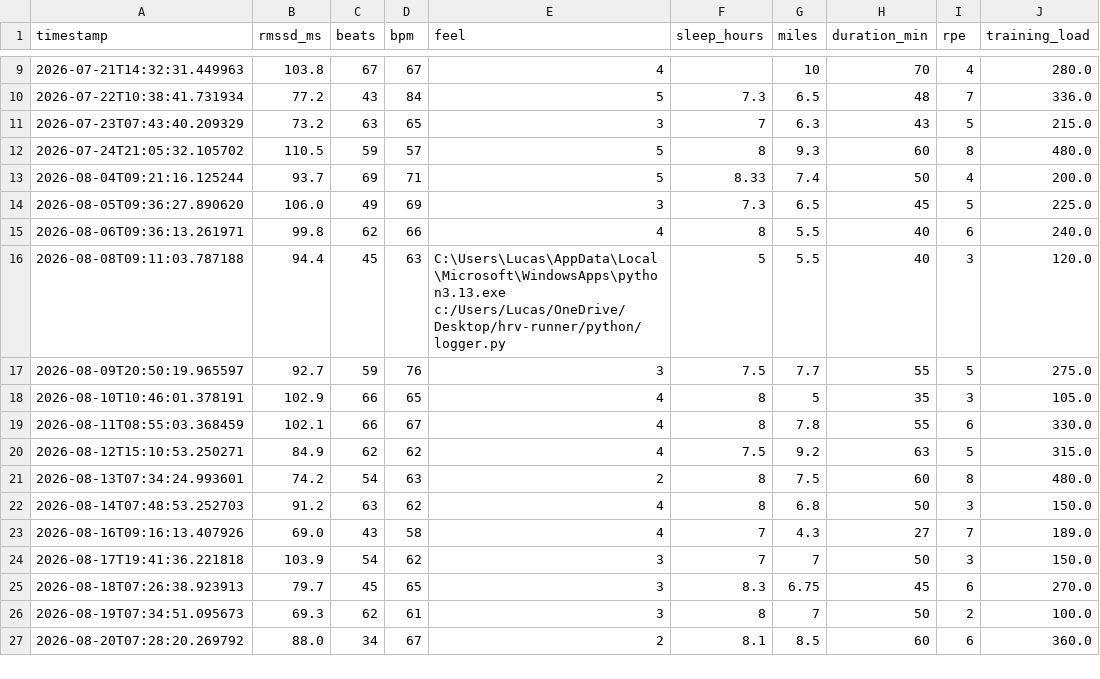
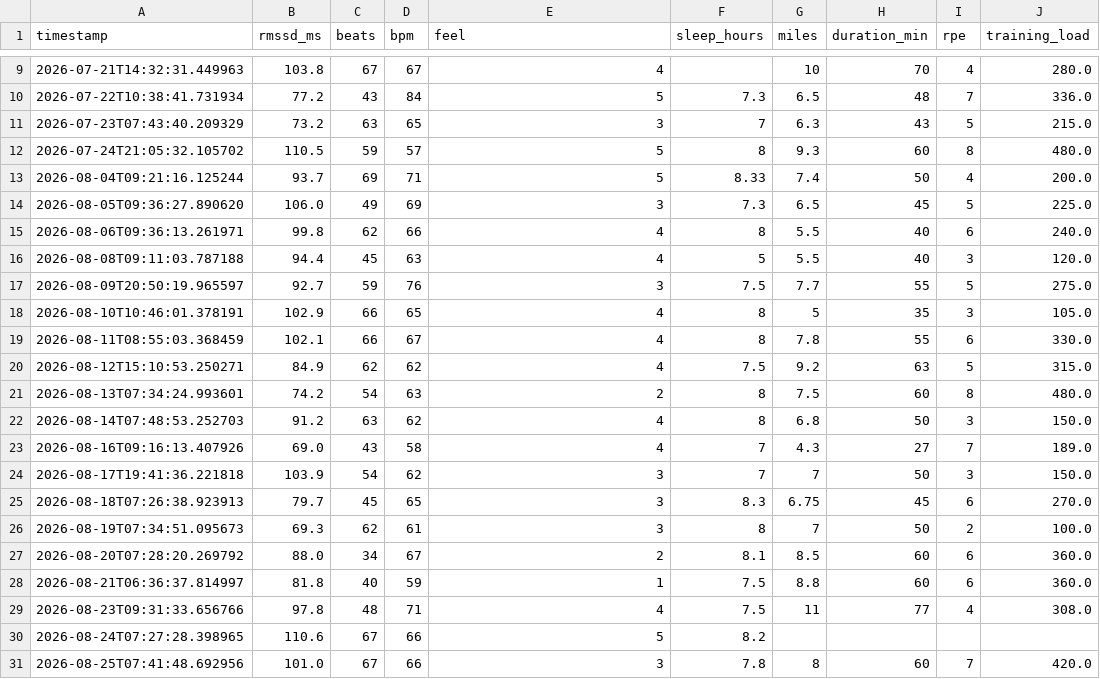
Before and after one commit to lucas-runtz/hrv-runner, a CSV file: python/hrv_data.csv, drawn as a sheet; only a part is shown, gaps mark what is left out.

Commit message:
Rebuild dashboard with Chart.js, embed AI recovery assessment
- Replace matploblib/base64 image rendering w/ Chart.js for interactive charts
- Fix window scaling bug with Chart.js
- Embed AI recovery assessment in dashboard, cached for 1 hour to avoid repeated API calls on refresh
- Fix feel score axis direction w/ 1 at bottom, 5 at top
- Dark mode support for dashboard
- Add updated flask app images

```diff
--- a/python/hrv_data.csv
+++ b/python/hrv_data.csv
@@ -15,3 +15,3 @@ timestamp,rmssd_ms,beats,bpm,feel,sleep_hours,miles,duration_min,rpe,training_lo
 2026-08-06T09:36:13.261971,99.8,62,66,4,8,5.5,40,6,240.0
-2026-08-08T09:11:03.787188,94.4,45,63,C:\Users\Lucas\AppData\Local\Microsoft\WindowsApps\python3.13.exe c:/Users/Lucas/OneDrive/Desktop/hrv-runner/python/logger.py,5,5.5,40,3,120.0
+2026-08-08T09:11:03.787188,94.4,45,63,4,5,5.5,40,3,120.0
 2026-08-09T20:50:19.965597,92.7,59,76,3,7.5,7.7,55,5,275.0
@@ -27 +27,5 @@ timestamp,rmssd_ms,beats,bpm,feel,sleep_hours,miles,duration_min,rpe,training_lo
 2026-08-20T07:28:20.269792,88.0,34,67,2,8.1,8.5,60,6,360.0
+2026-08-21T06:36:37.814997,81.8,40,59,1,7.5,8.8,60,6,360.0
+2026-08-23T09:31:33.656766,97.8,48,71,4,7.5,11,77,4,308.0
+2026-08-24T07:27:28.398965,110.6,67,66,5,8.2,,,,
+2026-08-25T07:41:48.692956,101.0,67,66,3,7.8,8,60,7,420.0
```
Also changed, not shown: 3 other files.
